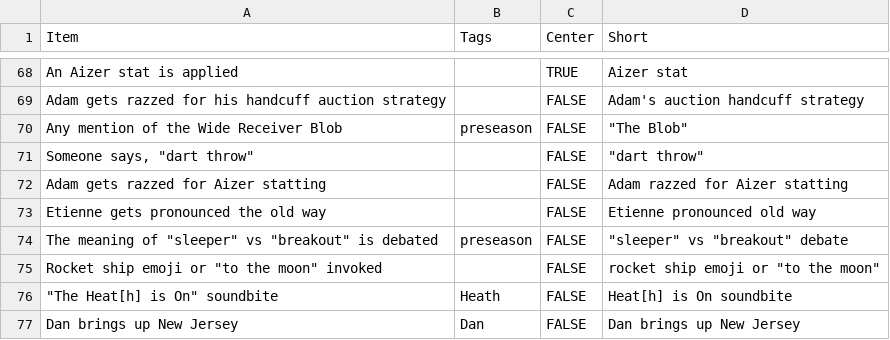
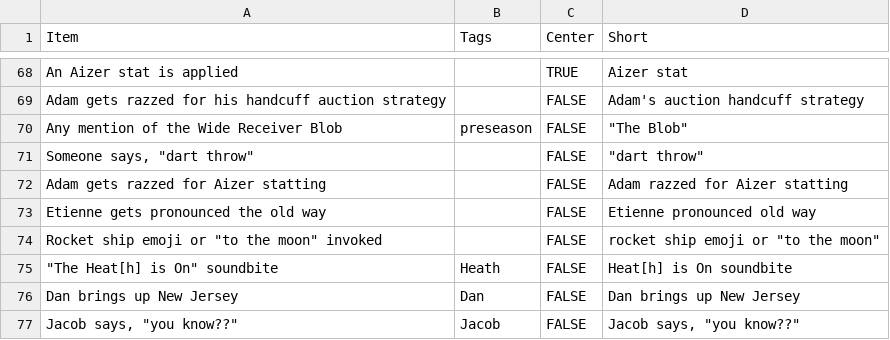
Before and after one commit to jdknotts/fft_bingo, a CSV file: stimuli/FFT Bingo Items - bingo_items.csv, drawn as a sheet; only a part is shown, gaps mark what is left out; the shorter side is filled out with more unchanged rows; the diff names each change by its address in the sheet, - before the commit and + after, or states it on an @@ line.

Commit message:
updated items

```diff
--- a/stimuli/FFT Bingo Items - bingo_items.csv
+++ b/stimuli/FFT Bingo Items - bingo_items.csv
-row 74: The meaning of "sleeper" vs "breakout" is debated | preseason | FALSE | "sleeper" vs "breakout" debate
```
Also changed, not shown: stimuli/FFT Bingo Items - instant_win.csv.
